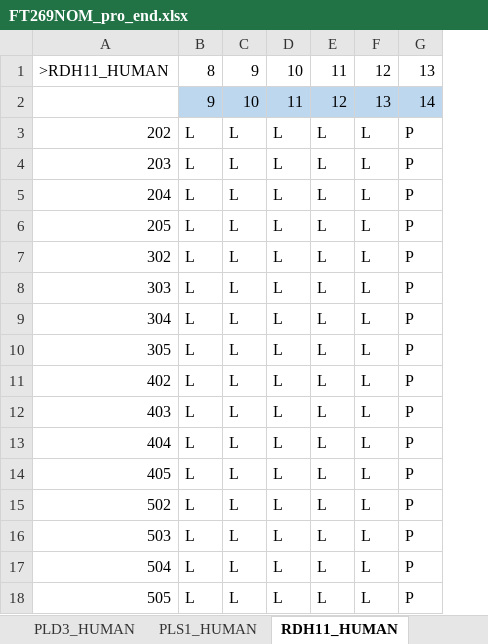
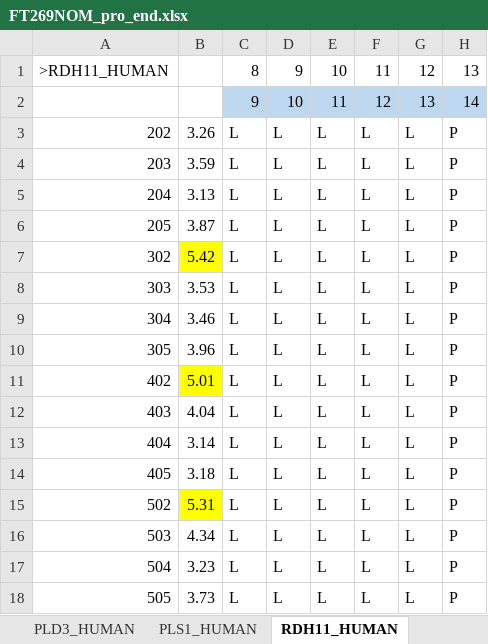
Before and after one commit to puppoppo/typeII_MP_analyze, an Excel workbook: NEW_alignment/FT269NOM_pro_end.xlsx, sheet RDH11_HUMAN, drawn as a sheet; only a part is shown; values as stored, in another font and other column widths than the file's, no borders; the diff names each change by its address in the sheet, - before the commit and + after, or states it on an @@ line.

```diff
--- a/NEW_alignment/FT269NOM_pro_end.xlsx (sheet RDH11_HUMAN)
+++ b/NEW_alignment/FT269NOM_pro_end.xlsx (sheet RDH11_HUMAN)
+column B, rows 3-18: 3.26 | 3.59 | 3.13 | 3.87 | 5.42 | 3.53 | 3.46 | 3.96 | 5.01 | 4.04 | 3.14 | 3.18 | 5.31 | 4.34 | 3.23 | 3.73
```
Also changed, not shown: sheet FUT3_HUMAN, sheet 4F2_HUMAN, sheet NOTC1_HUMAN, sheet PLS1_HUMAN, sheet PLD3_HUMAN, sheet EMC1_HUMAN, 6 more sheets, formulas that keep their value, NEW_alignment/FT269NOM_pro.xlsx, 1 other file.
